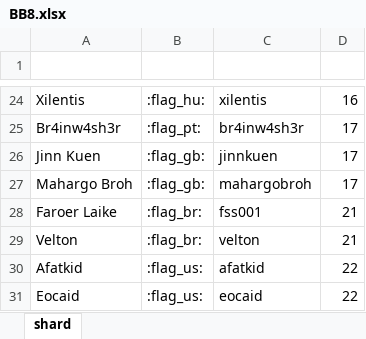
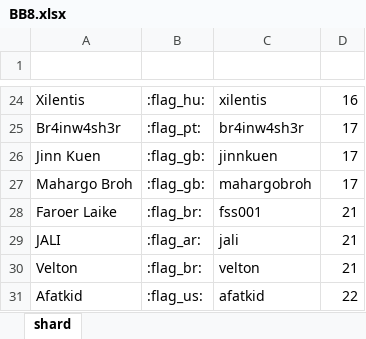
Before and after one commit to wjkawecki/swgoh-bots, an Excel workbook: data/BB8.xlsx, sheet shard, drawn as a sheet; only a part is shown, gaps mark what is left out; the shorter side is filled out with more unchanged rows; values as stored, in another font and other column widths than the file's, no borders; table styles not drawn; the diff names each change by its address in the sheet, - before the commit and + after, or states it on an @@ line.

Commit message:
Add files via upload

```diff
--- a/data/BB8.xlsx (sheet shard)
+++ b/data/BB8.xlsx (sheet shard)
+row 29: JALI | :flag_ar: | jali | 21
```
